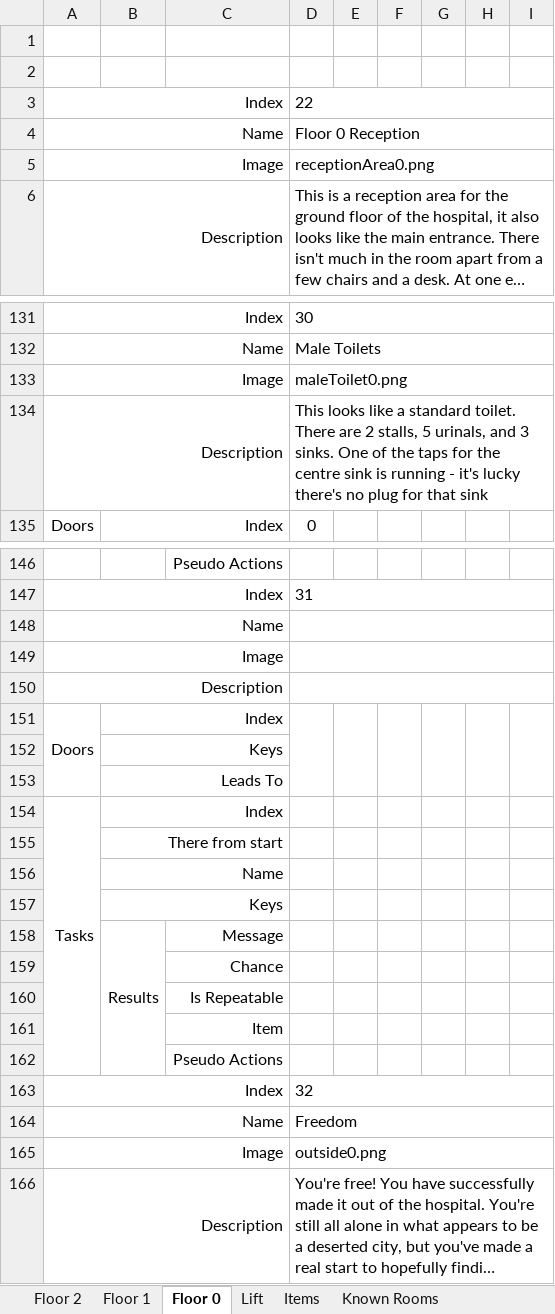
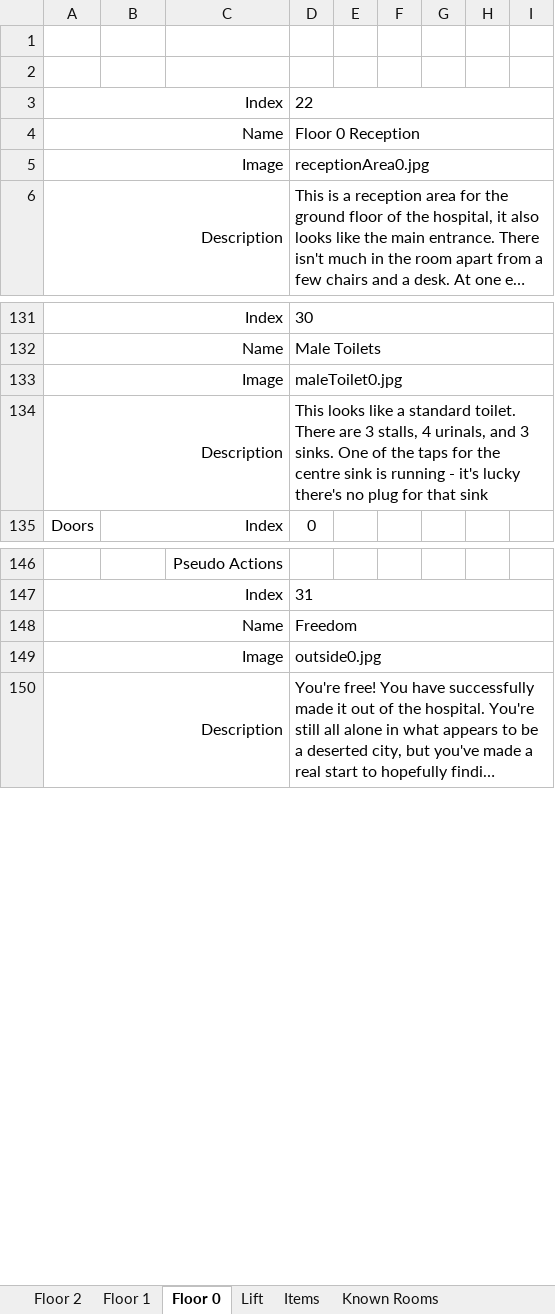
Before and after one commit to tobysmith568-university/AINT-151_Web_Game_Technologies, an Excel workbook: My Game.xlsx, sheet Floor 0, drawn as a sheet; only a part is shown, gaps mark what is left out; long unchanged cells end in …; values as stored, in another font and other column widths than the file's, no borders; removed rows and columns are numbered as before the commit, all else as after; the diff covers the shown part only; the diff names each change by its address in the sheet, - before the commit and + after, or states it on an @@ line.

```diff
--- a/My Game.xlsx (sheet Floor 0)
+++ b/My Game.xlsx (sheet Floor 0)
-D5: receptionArea0.png
+D5: receptionArea0.jpg
-D133: maleToilet0.png
+D133: maleToilet0.jpg
-D134: …There are 2 stalls, 5 urinals, and…
+D134: …There are 3 stalls, 4 urinals, and…
-row 148: Name
-row 149: Image
-row 150: Description
-row 151: Doors | Index
-row 152:  | Keys
-row 153:  | Leads To
-row 154: Tasks | Index
-row 155:  | There from start
-row 156:  | Name
-row 157:  | Keys
-row 158:  | Results | Message
-row 159:  |  | Chance
-row 160:  |  | Is Repeatable
-row 161:  |  | Item
-row 162:  |  | Pseudo Actions
-row 163: Index |  |  | 32
-D149: outside0.png
+D149: outside0.jpg
```
Also changed, not shown: 7 edited cells elsewhere in this sheet, sheet Floor 1, sheet Floor 2, sheet Lift.
